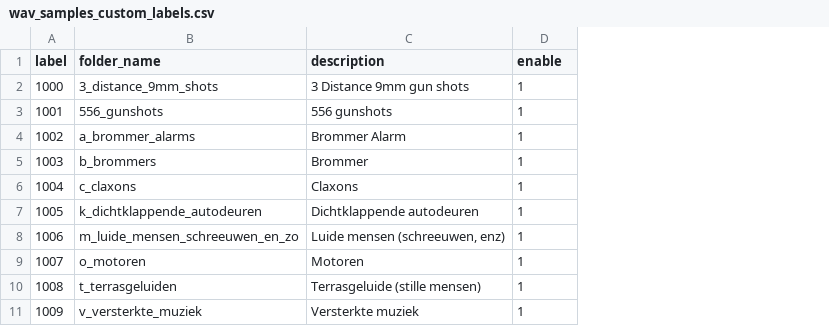
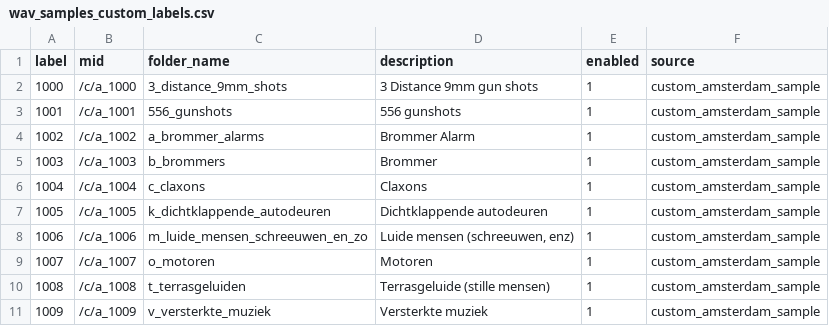
Before and after one commit to SensingClues/serval, a CSV file: data/wav_samples_custom/wav_samples_custom_labels.csv, drawn as a sheet; addresses are those after the commit; the diff names each change by its address in the sheet, - before the commit and + after, or states it on an @@ line.

Commit message:
CHANGE: Updated directory structure; ADD: Youtube sample handling

```diff
--- a/data/wav_samples_custom/wav_samples_custom_labels.csv
+++ b/data/wav_samples_custom/wav_samples_custom_labels.csv
+column B (mid), rows 2-11: /c/a_1000 | /c/a_1001 | /c/a_1002 | /c/a_1003 | /c/a_1004 | /c/a_1005 | /c/a_1006 | /c/a_1007 | /c/a_1008 | /c/a_1009
+column F (source), rows 2-11: all custom_amsterdam_sample
-E1: enable
+E1: enabled
```
Also changed, not shown: data/amsterdam_custom_samples/csv_files/input_selected_classes.csv, 40 other files.
